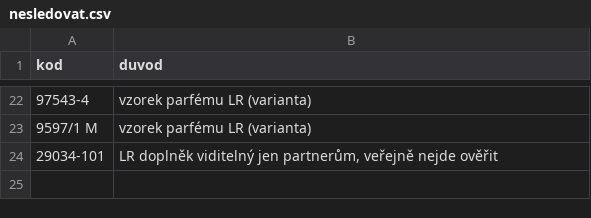
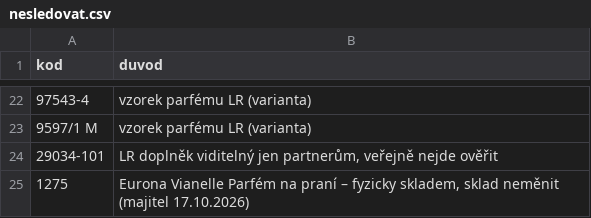
Before and after one commit to Stzboril/kosmetikaeva-sklad, a CSV file: data/nesledovat.csv, drawn as a sheet; only a part is shown, gaps mark what is left out.

```diff
--- a/data/nesledovat.csv
+++ b/data/nesledovat.csv
@@ -24 +24,2 @@ kod;duvod
 29034-101;LR doplněk viditelný jen partnerům, veřejně nejde ověřit
+1275;Eurona Vianelle Parfém na praní – fyzicky skladem, sklad neměnit (majitel 17.10.2026)
```
Also changed, not shown: ke_importu/sklad.csv, 1 other file.
